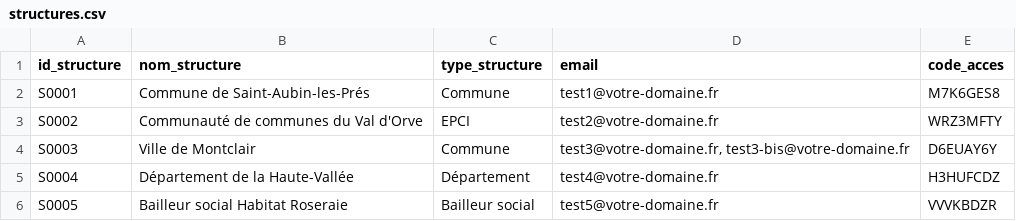
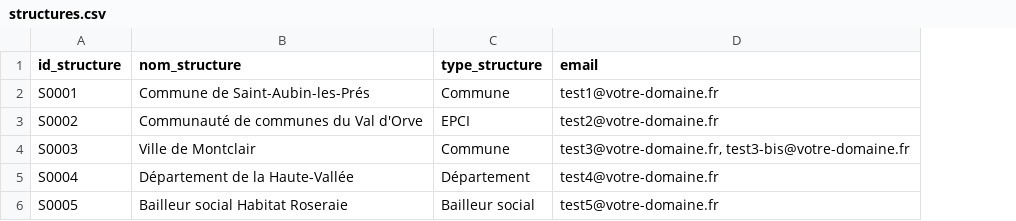
Before and after one commit to benjaminlallemand44/tauxpassagetravauxactee-, a CSV file: data/structures.csv, drawn as a sheet; the diff names each change by its address in the sheet, - before the commit and + after, or states it on an @@ line.

```diff
--- a/data/structures.csv
+++ b/data/structures.csv
-column E (code_acces), rows 2-6: M7K6GES8 | WRZ3MFTY | D6EUAY6Y | H3HUFCDZ | VVVKBDZR
```
Also changed, not shown: data/acces.csv, data/brevo_contacts.csv, 9 other files.
